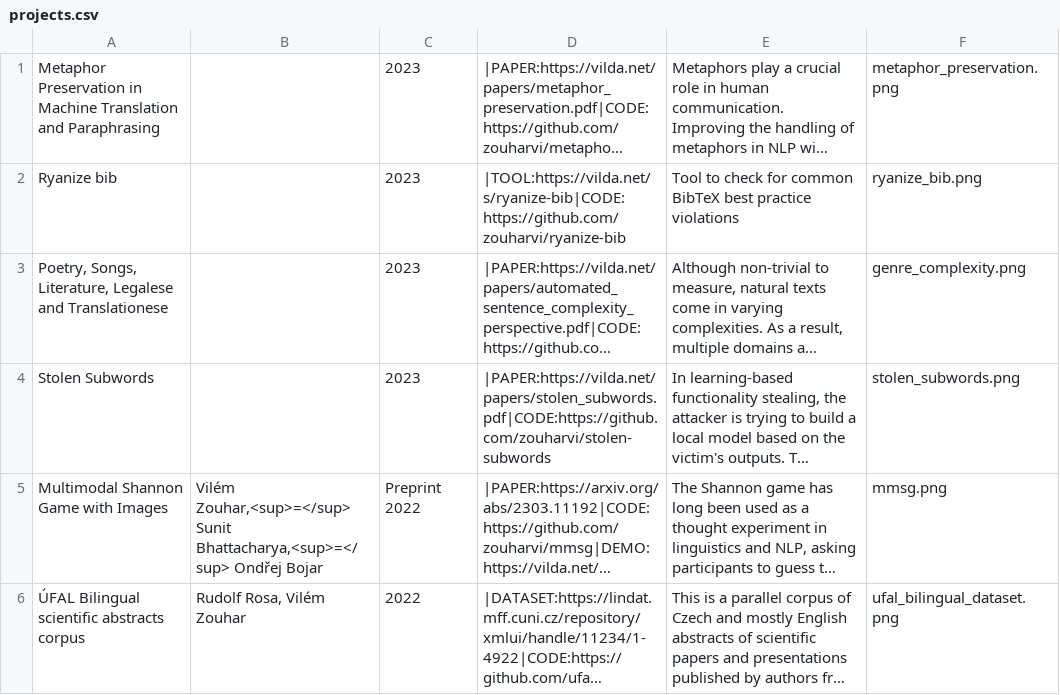
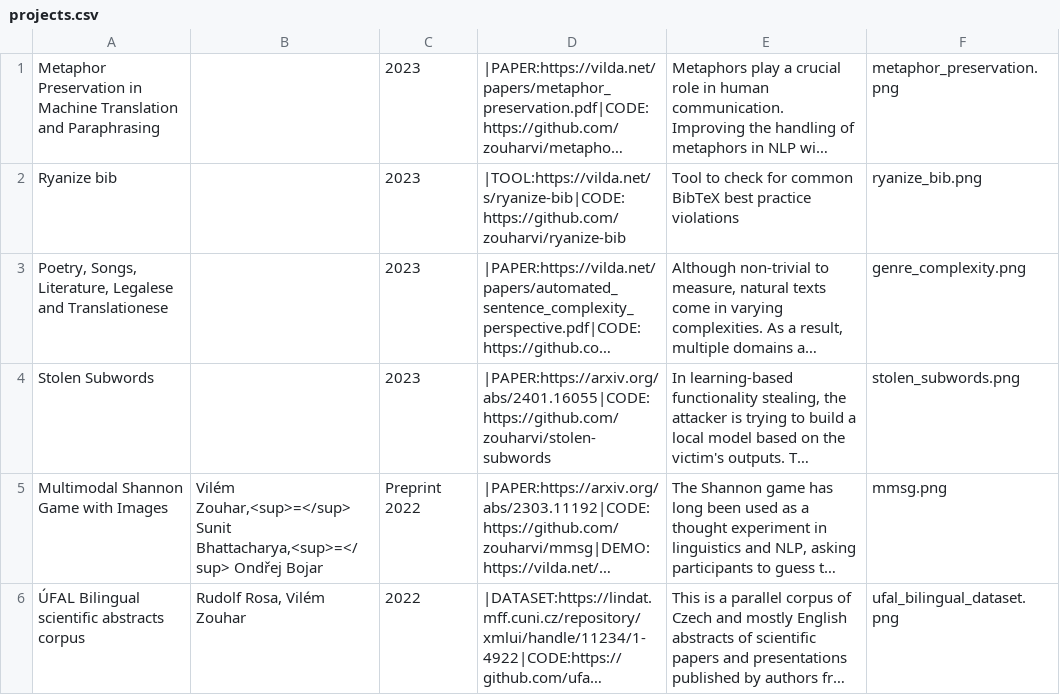
Before and after one commit to zouharvi/zouharvi, a CSV file: pages/projects.csv, drawn as a sheet; only a part is shown; long unchanged cells end in …; the diff names each change by its address in the sheet, - before the commit and + after, or states it on an @@ line.

Commit message:
papers

```diff
--- a/pages/projects.csv
+++ b/pages/projects.csv
-D4: |PAPER:https://vilda.net/papers/stolen_subwords.pdf|CODE:https://github.com/zouharvi/stolen-subwords
+D4: |PAPER:https://arxiv.org/abs/2401.16055|CODE:https://github.com/zouharvi/stolen-subwords
```
